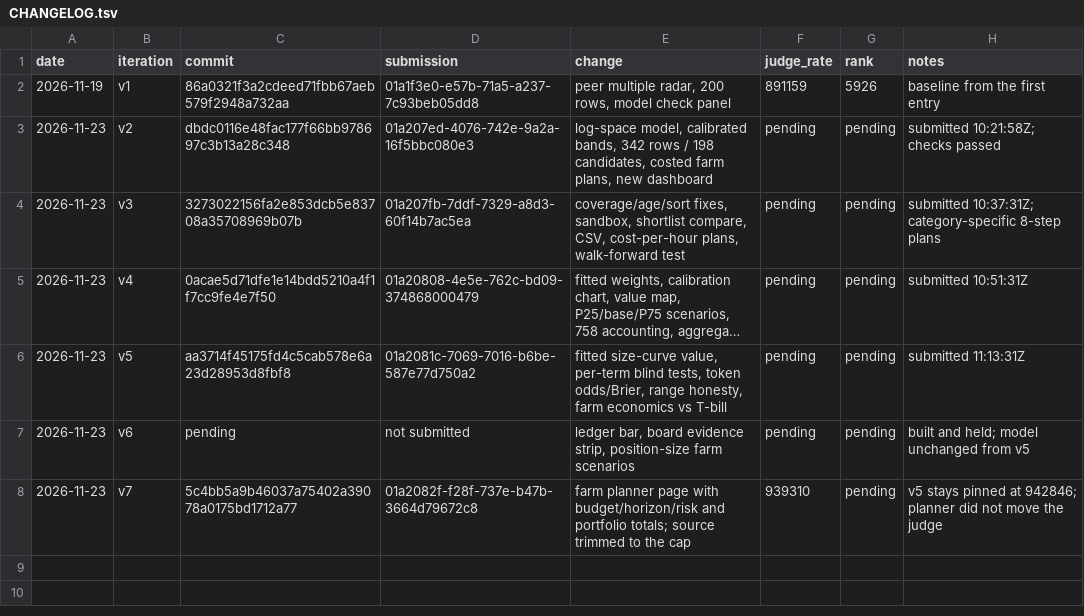
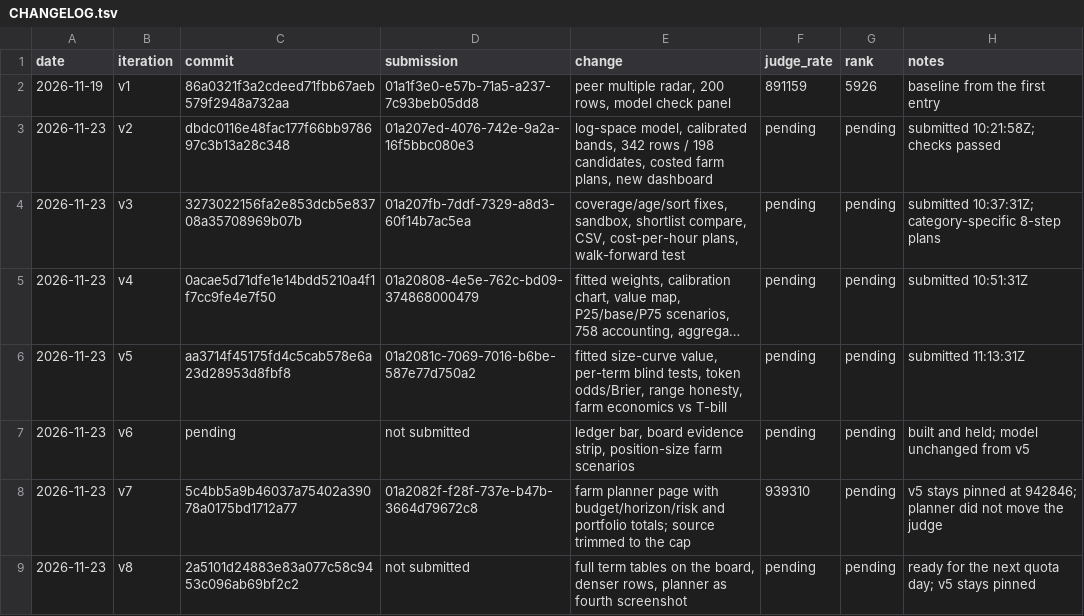
Before and after one commit to trolloks/trolloks-token-radar, a TSV file: CHANGELOG.tsv, drawn as a sheet; long unchanged cells end in …; the diff names each change by its address in the sheet, - before the commit and + after, or states it on an @@ line.

Commit message:
Record the v8 board build

```diff
--- a/CHANGELOG.tsv
+++ b/CHANGELOG.tsv
+row 9: 2026-11-23 | v8 | 2a5101d24883e83a077c58c9453c096ab69bf2c2 | not submitted | full term tables on the board, denser rows, planner as fourth screenshot | pending | pending | ready for the next quota day; v5 stays pinned
```
Also changed, not shown: 1 other file.
